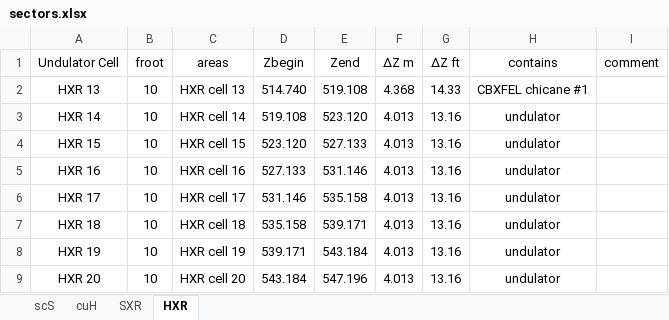
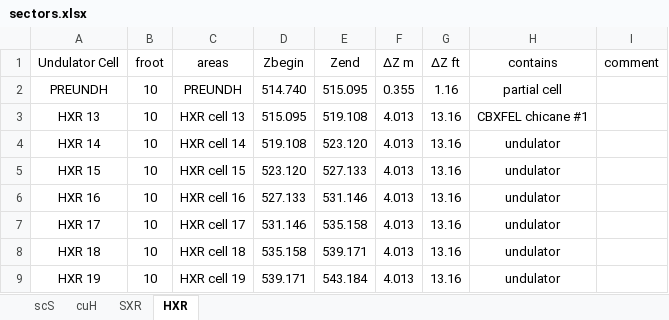
Before and after one commit to slaclab/lcls-lattice, an Excel workbook: python/scripts/oracle_upload/sectors.xlsx, sheet HXR, drawn as a sheet; only a part is shown; the shorter side is filled out with more unchanged rows; values as stored, in another font and other column widths than the file's, no borders; addresses are those after the commit; the diff names each change by its address in the sheet, - before the commit and + after, or states it on an @@ line.

```diff
--- a/python/scripts/oracle_upload/sectors.xlsx (sheet HXR)
+++ b/python/scripts/oracle_upload/sectors.xlsx (sheet HXR)
+row 2: PREUNDH | 10 | PREUNDH | 514.740 | 515.095 | 0.355 | 1.16 | partial cell
-D3 (Zbegin): 514.740
+D3 (Zbegin): 515.095
-F3 (ΔZ m): 4.368
+F3 (ΔZ m): 4.013
-G3 (ΔZ ft): 14.33
+G3 (ΔZ ft): 13.16
```
Also changed, not shown: sheet scS, sheet cuH, sheet SXR, formulas that keep their value, 11 other files.
